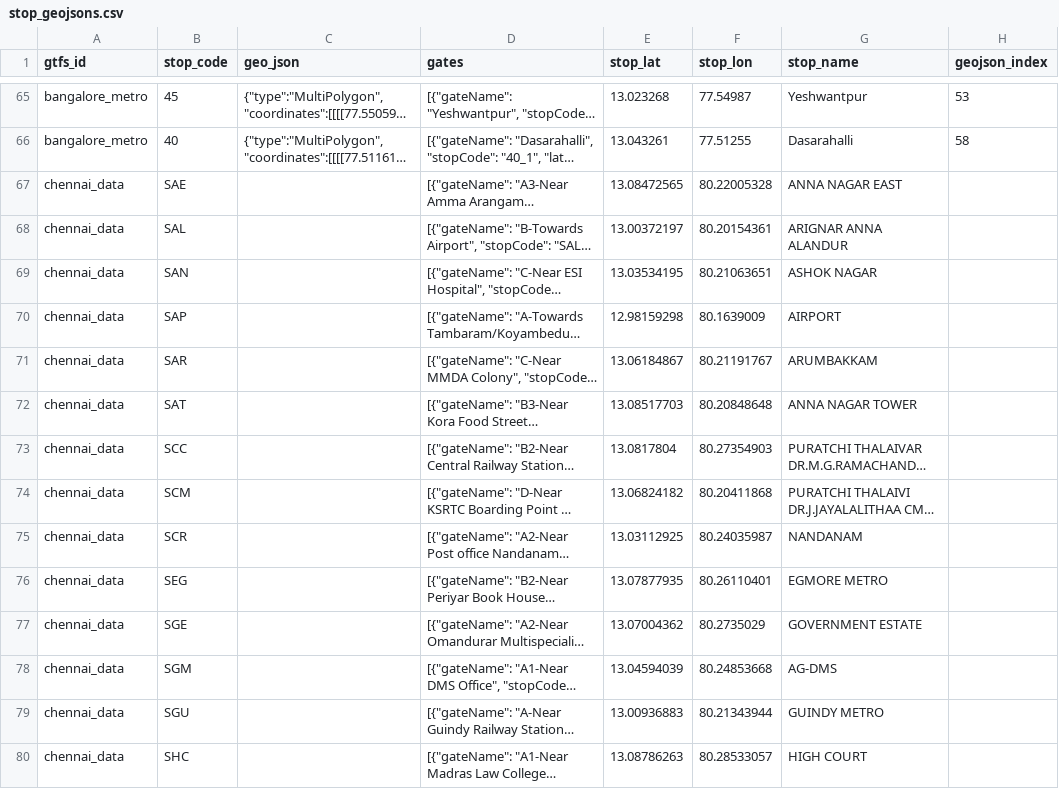
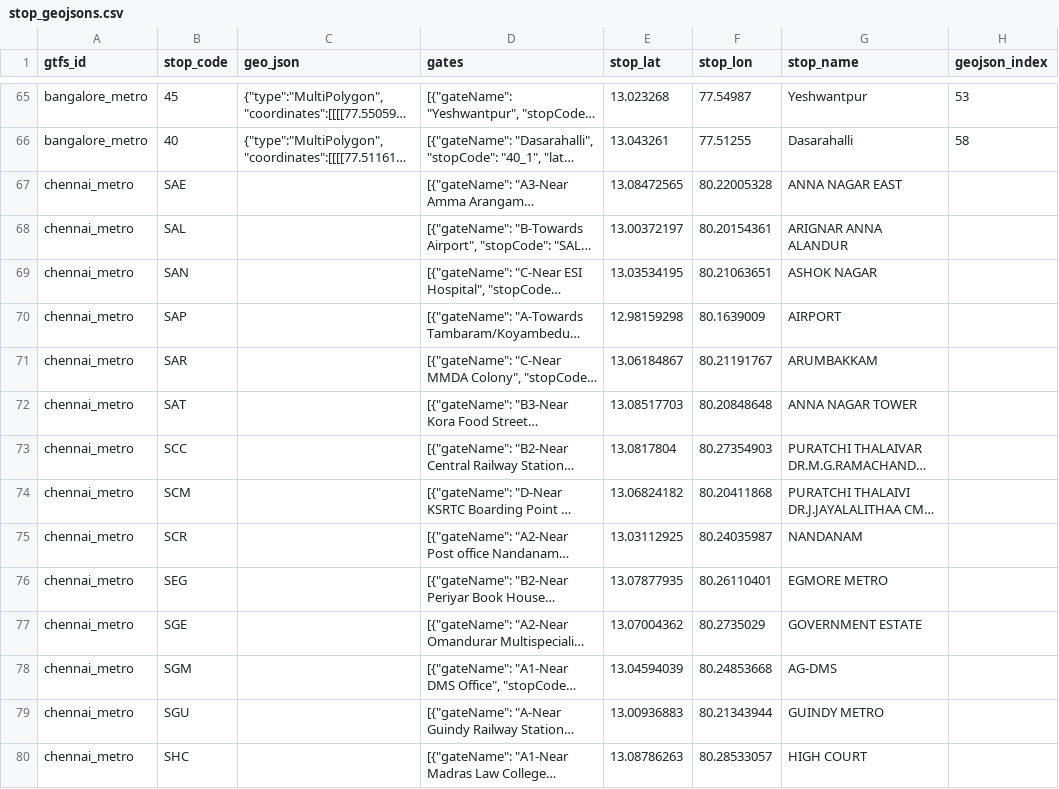
Before and after one commit to nammayatri/gtfs-inmemory-server-rust, a CSV file: assets/stop_geojsons.csv, drawn as a sheet; only a part is shown, gaps mark what is left out; long unchanged cells end in …; the diff covers the shown part only; the diff names each change by its address in the sheet, - before the commit and + after, or states it on an @@ line.

Commit message:
fix: fix feed id of stops_geojson for chennai_metro

```diff
--- a/assets/stop_geojsons.csv
+++ b/assets/stop_geojsons.csv
-A67:A80 (gtfs_id): chennai_data
+A67:A80 (gtfs_id): chennai_metro
```
Also changed, not shown: 27 edited cells elsewhere in this file.
